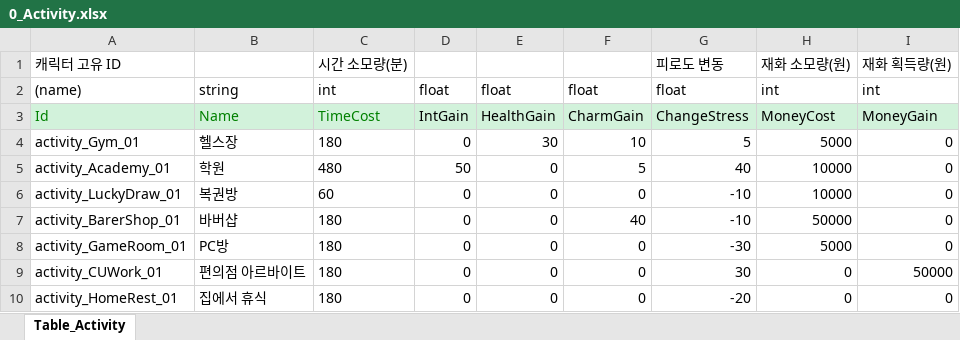
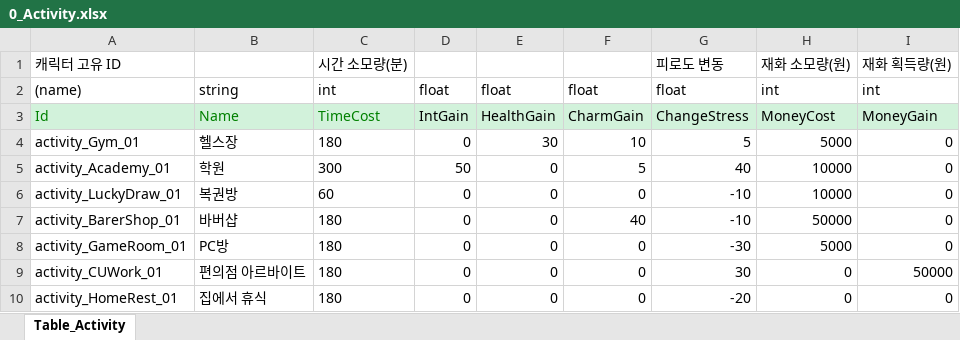
Before and after one commit to SonghaCH/SognhaUnityGame, an Excel workbook: JsonConverter/ExcelFiles/0_Activity.xlsx, sheet Table_Activity, drawn as a sheet; values as stored, in another font and other column widths than the file's, no borders; the diff names each change by its address in the sheet, - before the commit and + after, or states it on an @@ line.

```diff
--- a/JsonConverter/ExcelFiles/0_Activity.xlsx (sheet Table_Activity)
+++ b/JsonConverter/ExcelFiles/0_Activity.xlsx (sheet Table_Activity)
-C5: 480
+C5: 300
```
Also changed, not shown: 52 other files.
